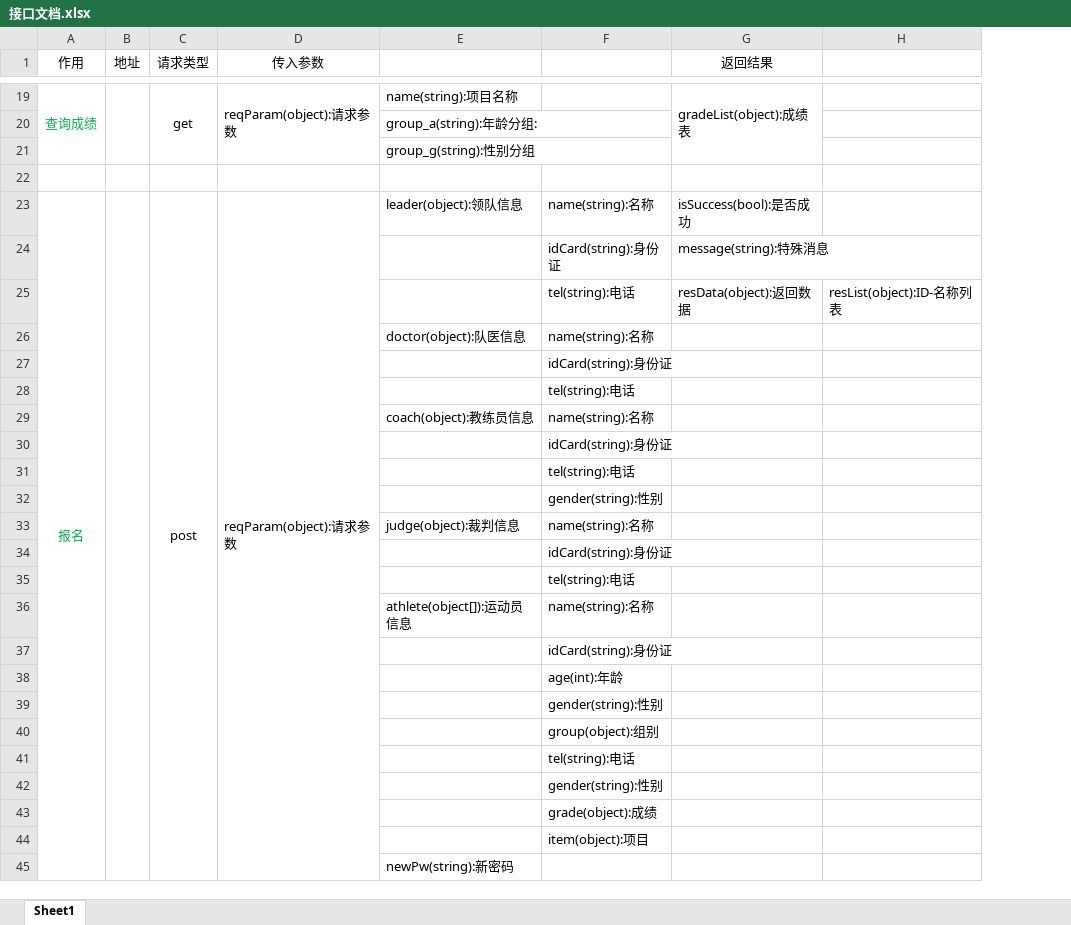
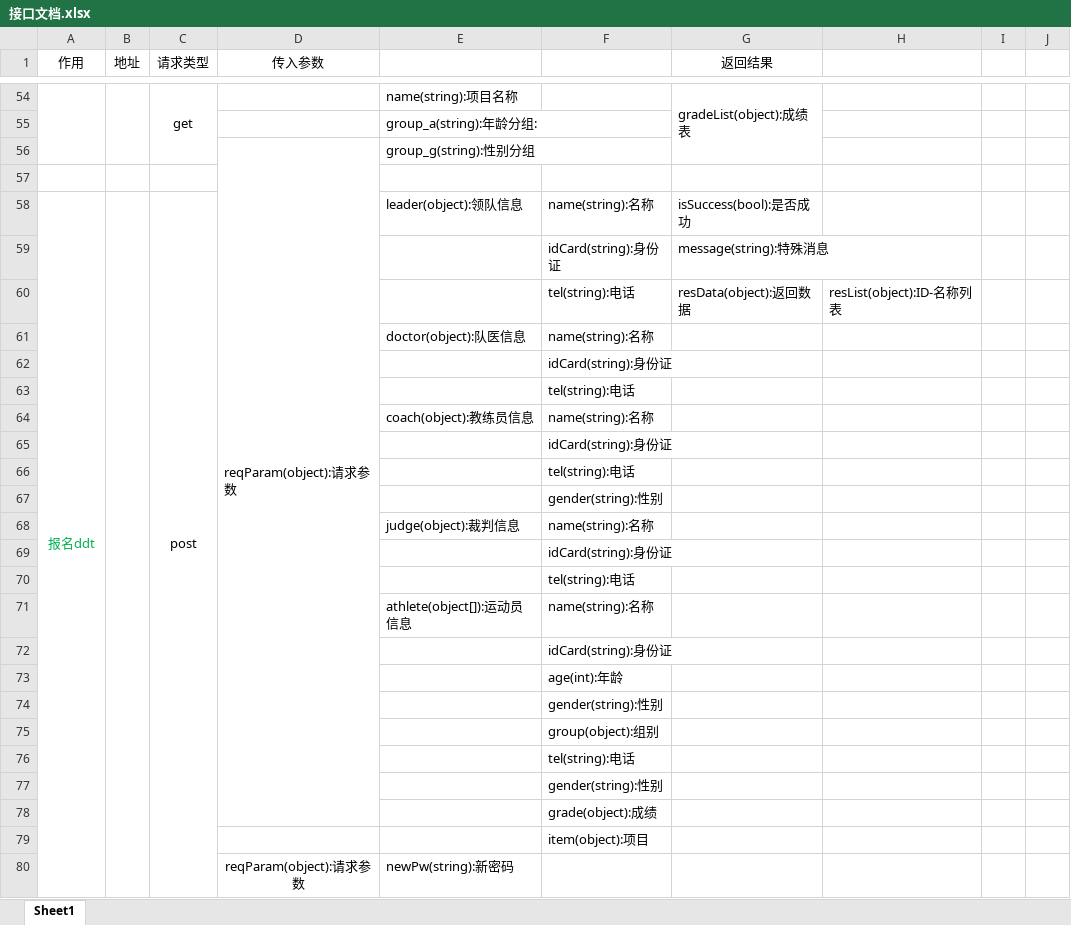
Before and after one commit to DaiDaotang/DatabaseItem, an Excel workbook: Developdocument/接口文档.xlsx, sheet Sheet1, drawn as a sheet; only a part is shown, gaps mark what is left out; values as stored, in another font and other column widths than the file's, no borders; removed rows and columns are numbered as before the commit, all else as after; the diff covers the shown part only; the diff names each change by its address in the sheet, - before the commit and + after, or states it on an @@ line.

```diff
--- a/Developdocument/接口文档.xlsx (sheet Sheet1)
+++ b/Developdocument/接口文档.xlsx (sheet Sheet1)
+column I, empty
+column J, empty
-A54 (作用): 查询成绩
+A54 (作用): (empty)
-D54 (传入参数): reqParam(object):请求参数
+D54 (传入参数): (empty)
-D19:D21 merged
-D56 (传入参数): (empty)
+D56 (传入参数): reqParam(object):请求参数
+D56:D78 merged
-A58 (作用): 报名
+A58 (作用): 报名ddt
-D58 (传入参数): reqParam(object):请求参数
+D58 (传入参数): (empty)
-D23:D45 merged
-D80 (传入参数): (empty)
+D80 (传入参数): reqParam(object):请求参数
+D80:D82 merged
```
Also changed, not shown: 37 added rows, 2 removed rows, 6 edited cells and merged cells elsewhere in this sheet, 1 other file.
